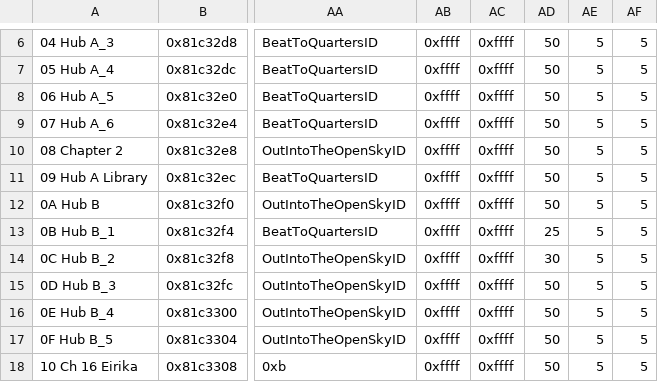
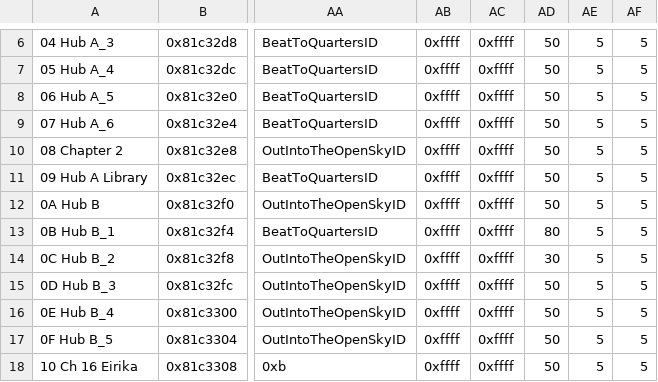
Before and after one commit to sme23/SkillSystem_FE8, a CSV file: Tables/NightmareModules/ChapterData/ChapterData.csv, drawn as a sheet; only a part is shown, gaps mark what is left out; the diff names each change by its address in the sheet, - before the commit and + after, or states it on an @@ line.

```diff
--- a/Tables/NightmareModules/ChapterData/ChapterData.csv
+++ b/Tables/NightmareModules/ChapterData/ChapterData.csv
-AD13: 25
+AD13: 80
```
Also changed, not shown: Tables/NightmareModules/CharactersClasses/CharacterTable.csv, 8 other files.
